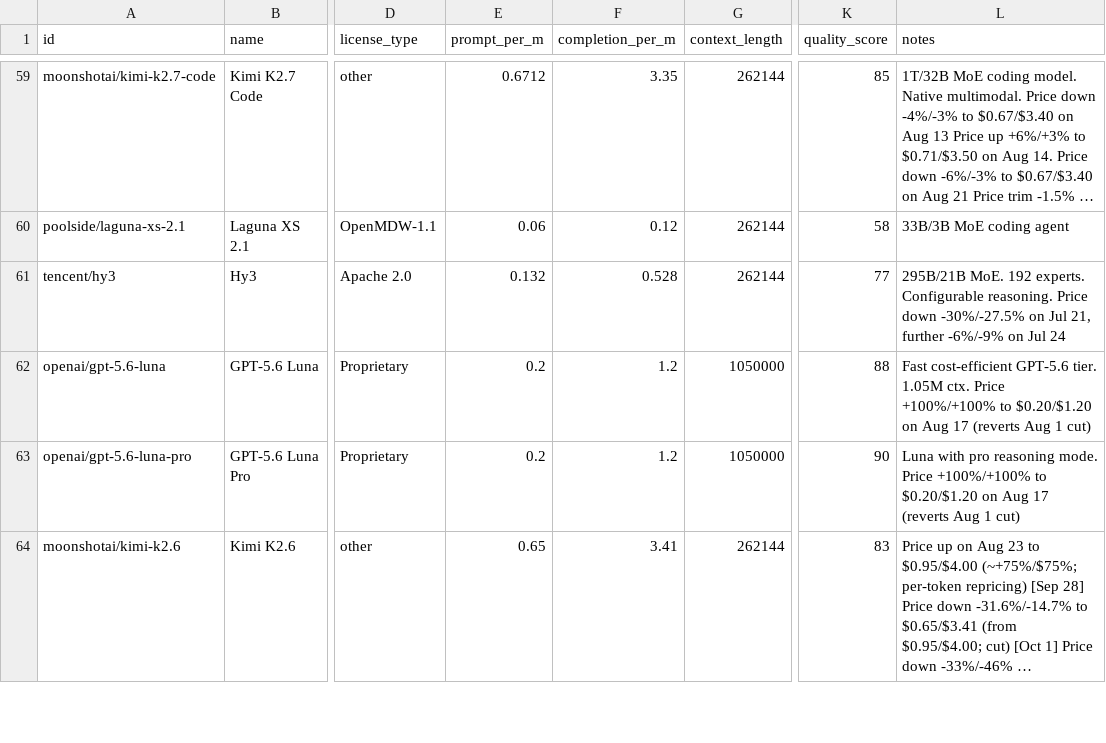
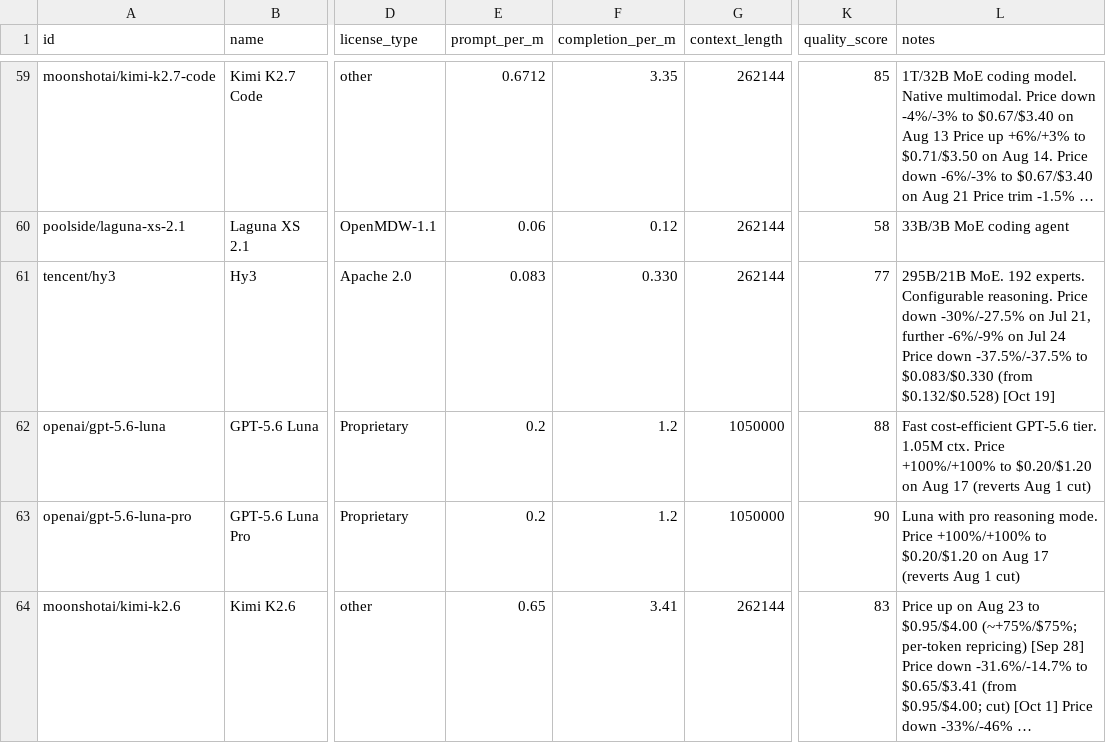
Before and after one commit to startakovsky/llm-model-tracker, a CSV file: models.csv, drawn as a sheet; only a part is shown, gaps mark what is left out; long unchanged cells end in …; the diff covers the shown part only; the diff names each change by its address in the sheet, - before the commit and + after, or states it on an @@ line.

```diff
--- a/models.csv
+++ b/models.csv
-E61 (prompt_per_m): 0.132
+E61 (prompt_per_m): 0.083
-F61 (completion_per_m): 0.528
+F61 (completion_per_m): 0.330
-L61 (notes): …Jul 24
+L61 (notes): …Jul 24 Price down -37.5%/-37.5% to $0.083/$0.330 (from $0.132/$0.528) [Oct 19]
```
Also changed, not shown: 5 added rows and 38 edited cells elsewhere in this file, 11 other files.
